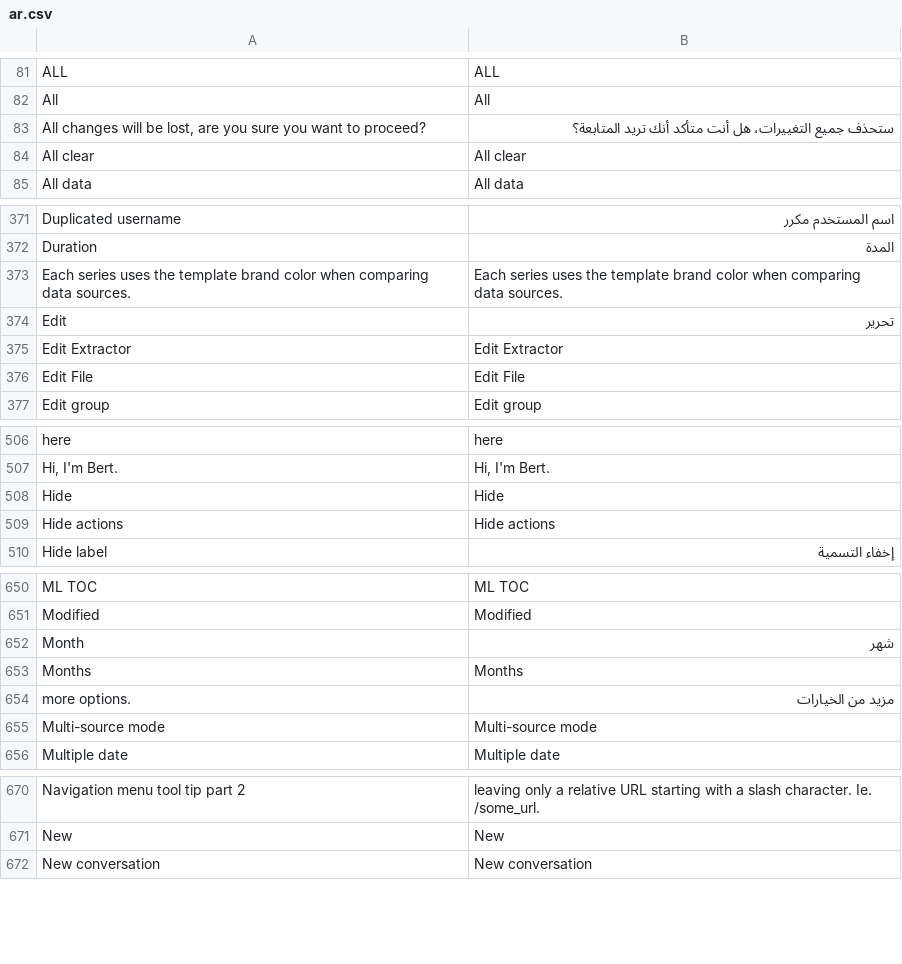
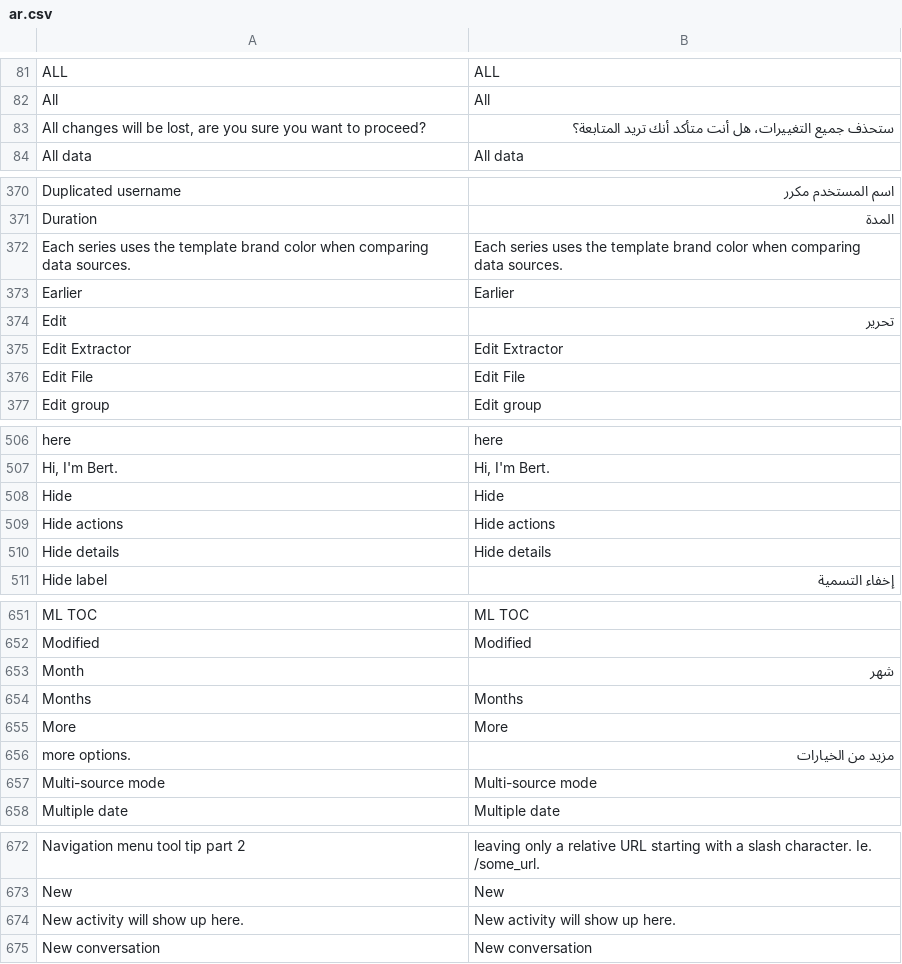
Before and after one commit to huridocs/uwazi, a CSV file: contents/ui-translations/ar.csv, drawn as a sheet; only a part is shown, gaps mark what is left out; removed rows and columns are numbered as before the commit, all else as after; the diff covers the shown part only; the diff names each change by its address in the sheet, - before the commit and + after, or states it on an @@ line.

```diff
--- a/contents/ui-translations/ar.csv
+++ b/contents/ui-translations/ar.csv
-row 84: All clear | All clear
+row 373: Earlier | Earlier
+row 510: Hide details | Hide details
+row 655: More | More
+row 674: New activity will show up here. | New activity will show up here.
```
Also changed, not shown: 2 added rows and 1 removed row elsewhere in this file, contents/ui-translations/el.csv, contents/ui-translations/en.csv, 8 other files.
